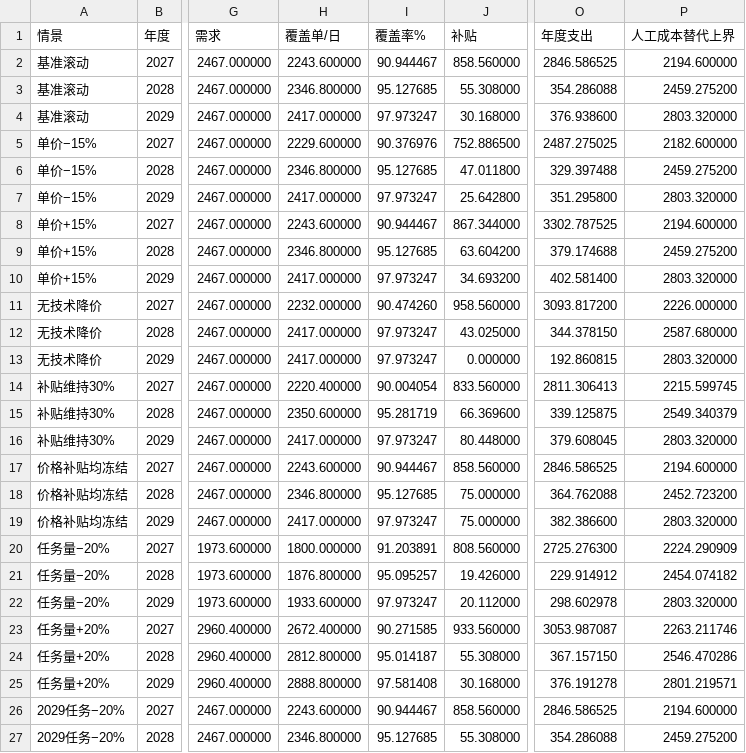
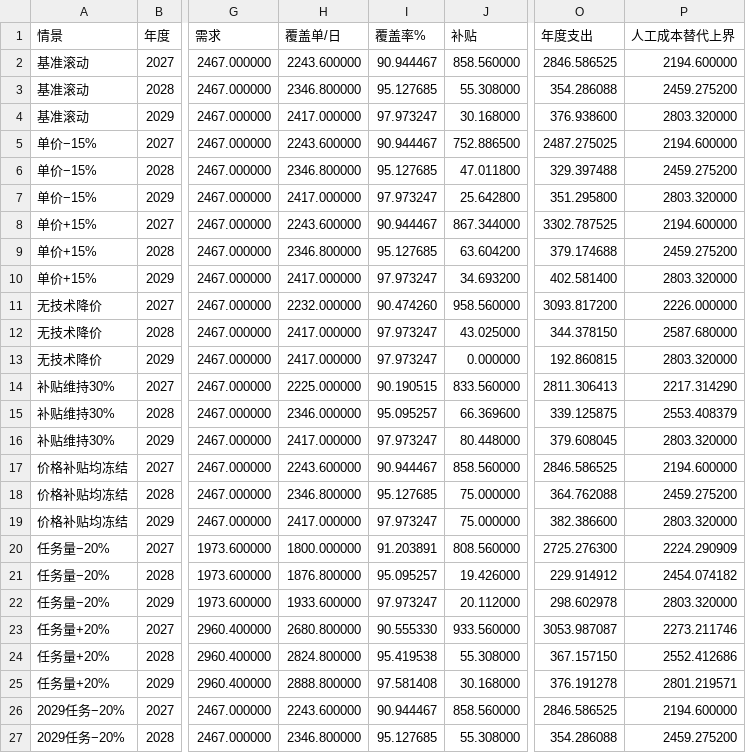
Before and after one commit to codice323/zhoubao, a CSV file: 问题四/年度采购与预算.csv, drawn as a sheet; only a part is shown, gaps mark what is left out; the diff names each change by its address in the sheet, - before the commit and + after, or states it on an @@ line.

```diff
--- a/问题四/年度采购与预算.csv
+++ b/问题四/年度采购与预算.csv
-H5 (覆盖单/日): 2229.600000
+H5 (覆盖单/日): 2243.600000
-I5 (覆盖率%): 90.376976
+I5 (覆盖率%): 90.944467
-P5 (人工成本替代上界): 2182.600000
+P5 (人工成本替代上界): 2194.600000
-H14 (覆盖单/日): 2220.400000
+H14 (覆盖单/日): 2225.000000
-I14 (覆盖率%): 90.004054
+I14 (覆盖率%): 90.190515
-P14 (人工成本替代上界): 2215.599745
+P14 (人工成本替代上界): 2217.314290
-H15 (覆盖单/日): 2350.600000
+H15 (覆盖单/日): 2346.000000
-I15 (覆盖率%): 95.281719
+I15 (覆盖率%): 95.095257
-P15 (人工成本替代上界): 2549.340379
+P15 (人工成本替代上界): 2553.408379
-P18 (人工成本替代上界): 2452.723200
+P18 (人工成本替代上界): 2459.275200
-H23 (覆盖单/日): 2672.400000
+H23 (覆盖单/日): 2680.800000
-I23 (覆盖率%): 90.271585
+I23 (覆盖率%): 90.555330
-P23 (人工成本替代上界): 2263.211746
+P23 (人工成本替代上界): 2273.211746
-H24 (覆盖单/日): 2812.800000
+H24 (覆盖单/日): 2824.800000
-I24 (覆盖率%): 95.014187
+I24 (覆盖率%): 95.419538
-P24 (人工成本替代上界): 2546.470286
+P24 (人工成本替代上界): 2552.412686
```
Also changed, not shown: 问题三/三套方案逐站采购.csv, 问题四/逐站滚动采购.csv, 9 other files.
